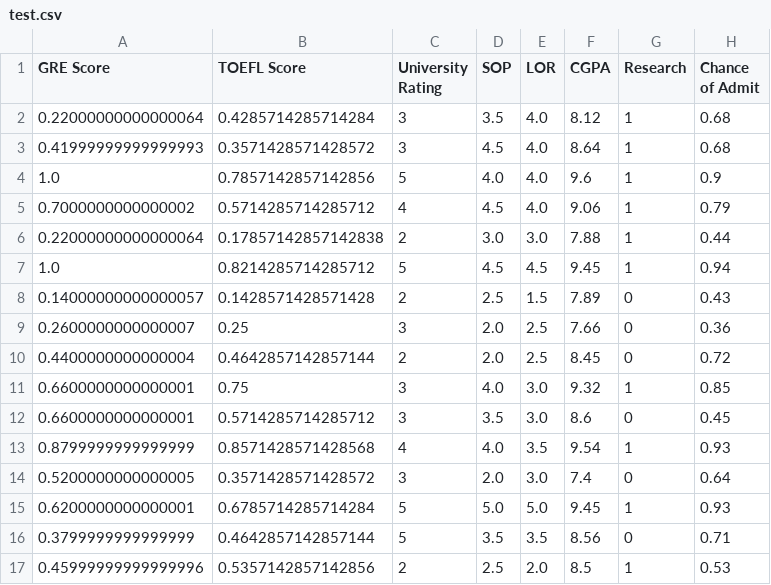
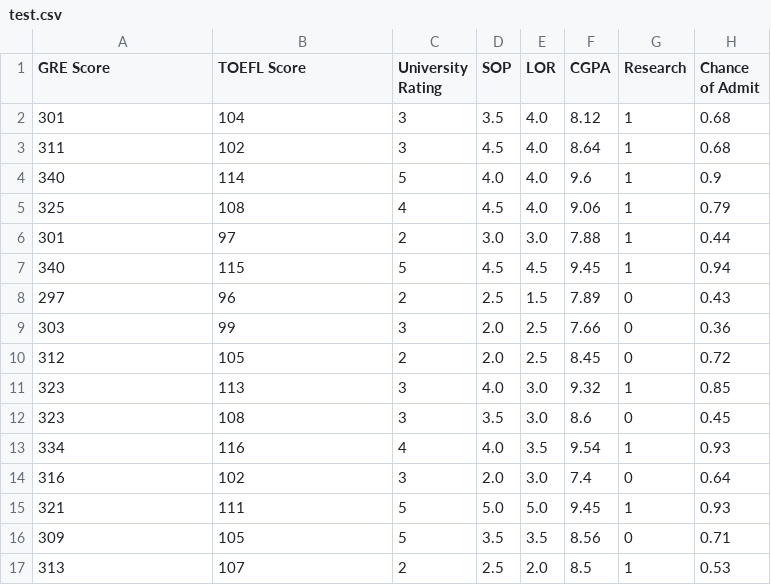
Before and after one commit to sakethdontha/End_to_End_ML_project, a CSV file: artifacts/data_transformation/test.csv, drawn as a sheet; only a part is shown; the diff covers the shown part only.

```diff
--- a/artifacts/data_transformation/test.csv
+++ b/artifacts/data_transformation/test.csv
@@ -1,17 +1,17 @@
 GRE Score,TOEFL Score,University Rating,SOP,LOR ,CGPA,Research,Chance of Admit
-0.22000000000000064,0.4285714285714284,3,3.5,4.0,8.12,1,0.68
-0.41999999999999993,0.3571428571428572,3,4.5,4.0,8.64,1,0.68
-1.0,0.7857142857142856,5,4.0,4.0,9.6,1,0.9
-0.7000000000000002,0.5714285714285712,4,4.5,4.0,9.06,1,0.79
-0.22000000000000064,0.17857142857142838,2,3.0,3.0,7.88,1,0.44
-1.0,0.8214285714285712,5,4.5,4.5,9.45,1,0.94
-0.14000000000000057,0.1428571428571428,2,2.5,1.5,7.89,0,0.43
-0.2600000000000007,0.25,3,2.0,2.5,7.66,0,0.36
-0.4400000000000004,0.4642857142857144,2,2.0,2.5,8.45,0,0.72
-0.6600000000000001,0.75,3,4.0,3.0,9.32,1,0.85
-0.6600000000000001,0.5714285714285712,3,3.5,3.0,8.6,0,0.45
-0.8799999999999999,0.8571428571428568,4,4.0,3.5,9.54,1,0.93
-0.5200000000000005,0.3571428571428572,3,2.0,3.0,7.4,0,0.64
-0.6200000000000001,0.6785714285714284,5,5.0,5.0,9.45,1,0.93
-0.3799999999999999,0.4642857142857144,5,3.5,3.5,8.56,0,0.71
-0.45999999999999996,0.5357142857142856,2,2.5,2.0,8.5,1,0.53
+301,104,3,3.5,4.0,8.12,1,0.68
+311,102,3,4.5,4.0,8.64,1,0.68
+340,114,5,4.0,4.0,9.6,1,0.9
+325,108,4,4.5,4.0,9.06,1,0.79
+301,97,2,3.0,3.0,7.88,1,0.44
+340,115,5,4.5,4.5,9.45,1,0.94
+297,96,2,2.5,1.5,7.89,0,0.43
+303,99,3,2.0,2.5,7.66,0,0.36
+312,105,2,2.0,2.5,8.45,0,0.72
+323,113,3,4.0,3.0,9.32,1,0.85
+323,108,3,3.5,3.0,8.6,0,0.45
+334,116,4,4.0,3.5,9.54,1,0.93
+316,102,3,2.0,3.0,7.4,0,0.64
+321,111,5,5.0,5.0,9.45,1,0.93
+309,105,5,3.5,3.5,8.56,0,0.71
+313,107,2,2.5,2.0,8.5,1,0.53
```
Also changed, not shown: 128 edited cells elsewhere in this file, 10 other files.
